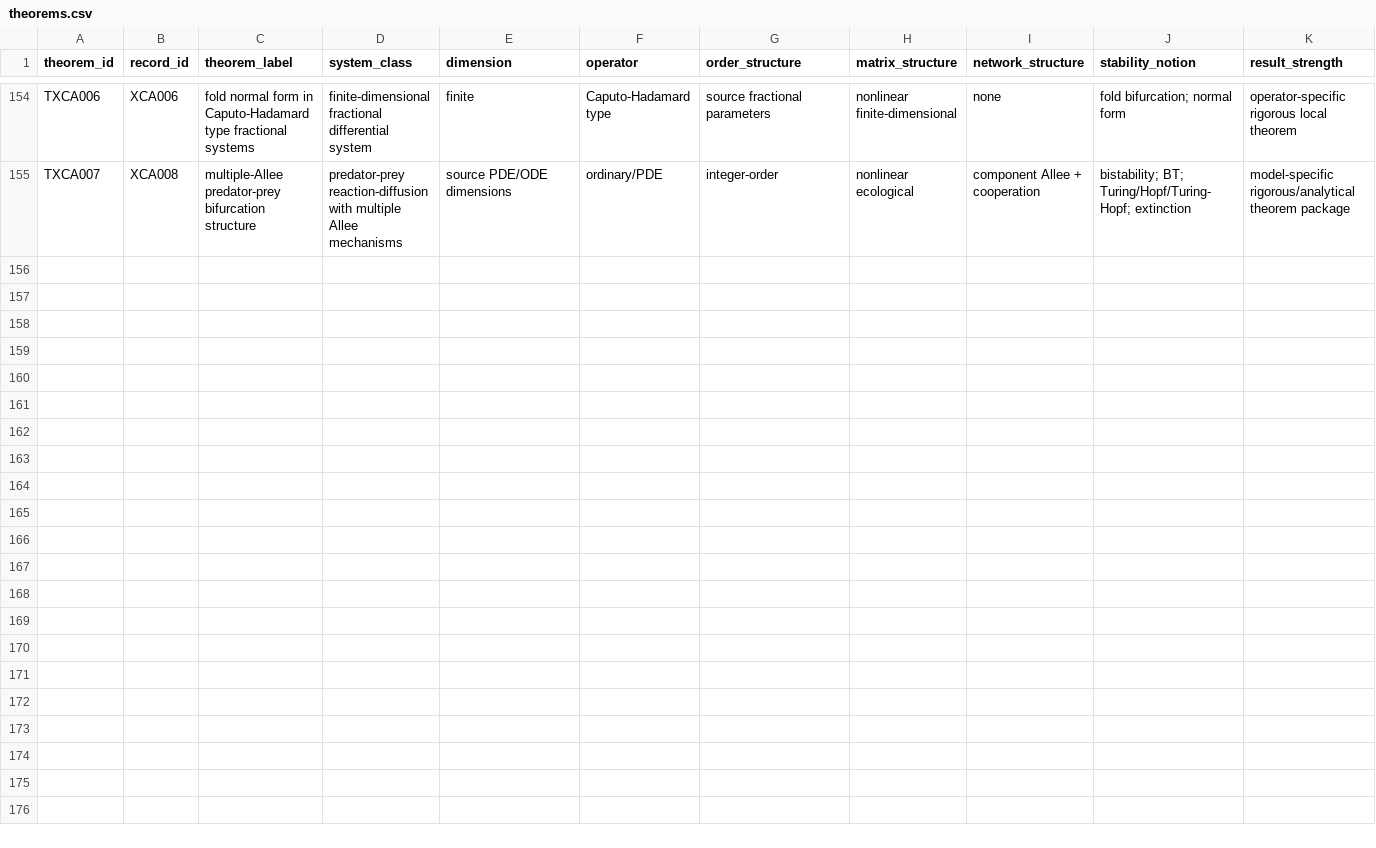
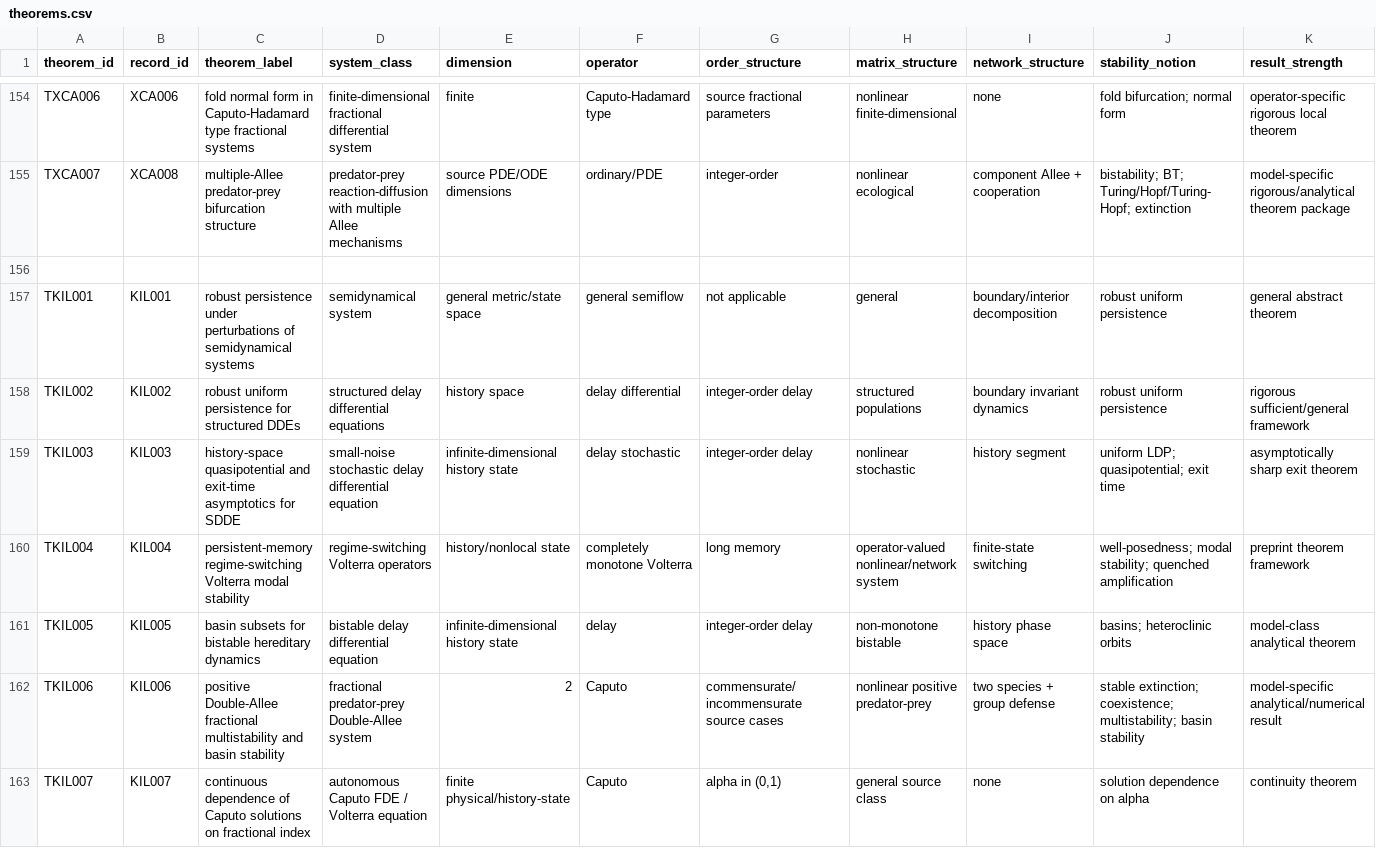
Before and after one commit to maximilianolucius/fractional-stability-front, a CSV file: corpus/theorems.csv, drawn as a sheet; only a part is shown, gaps mark what is left out; rows hold the shown columns only; the diff names each change by its address in the sheet, - before the commit and + after, or states it on an @@ line.

Commit message:
ROUND-0017: add final killer theorem records

```diff
--- a/corpus/theorems.csv
+++ b/corpus/theorems.csv
+row 156: (empty)
+row 157: TKIL001 | KIL001 | robust persistence under perturbations of semidynamical systems | semidynamical system | general metric/state space | general semiflow | not applicable | general | boundary/interior decomposition | robust uniform persistence | general abstract theorem
+row 158: TKIL002 | KIL002 | robust uniform persistence for structured DDEs | structured delay differential equations | history space | delay differential | integer-order delay | structured populations | boundary invariant dynamics | robust uniform persistence | rigorous sufficient/general framework
+row 159: TKIL003 | KIL003 | history-space quasipotential and exit-time asymptotics for SDDE | small-noise stochastic delay differential equation | infinite-dimensional history state | delay stochastic | integer-order delay | nonlinear stochastic | history segment | uniform LDP; quasipotential; exit time | asymptotically sharp exit theorem
+row 160: TKIL004 | KIL004 | persistent-memory regime-switching Volterra modal stability | regime-switching Volterra operators | history/nonlocal state | completely monotone Volterra | long memory | operator-valued nonlinear/network system | finite-state switching | well-posedness; modal stability; quenched amplification | preprint theorem framework
+row 161: TKIL005 | KIL005 | basin subsets for bistable hereditary dynamics | bistable delay differential equation | infinite-dimensional history state | delay | integer-order delay | non-monotone bistable | history phase space | basins; heteroclinic orbits | model-class analytical theorem
+row 162: TKIL006 | KIL006 | positive Double-Allee fractional multistability and basin stability | fractional predator-prey Double-Allee system | 2 | Caputo | commensurate/incommensurate source cases | nonlinear positive predator-prey | two species + group defense | stable extinction; coexistence; multistability; basin stability | model-specific analytical/numerical result
+row 163: TKIL007 | KIL007 | continuous dependence of Caputo solutions on fractional index | autonomous Caputo FDE / Volterra equation | finite physical/history-state | Caputo | alpha in (0,1) | general source class | none | solution dependence on alpha | continuity theorem
```
